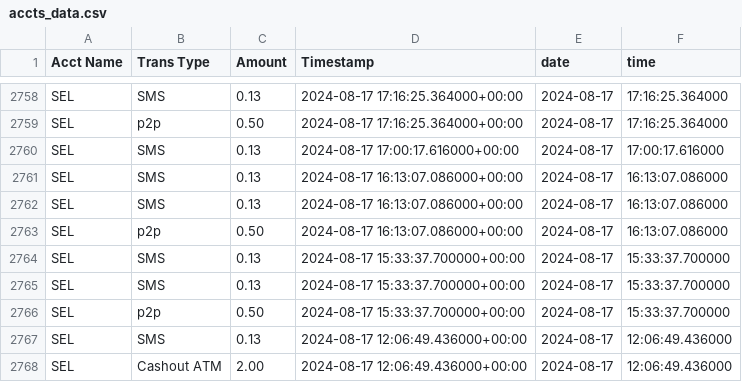
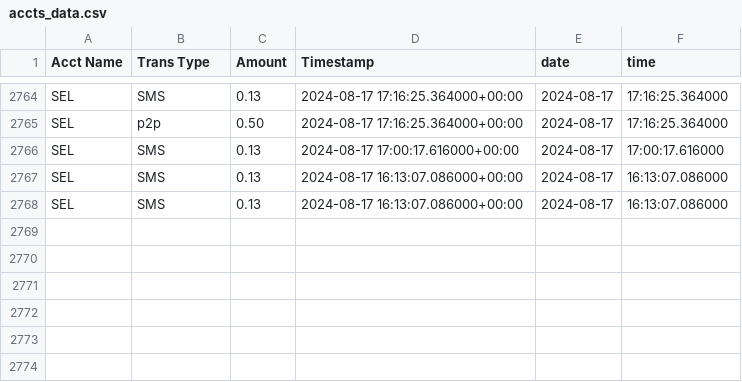
Before and after one commit to Kamal-Moha/WiTaxi-Pay-Analytics-Bhadala, a CSV file: Data/accts_data.csv, drawn as a sheet; only a part is shown, gaps mark what is left out; removed rows and columns are numbered as before the commit, all else as after; the diff covers the shown part only; the diff names each change by its address in the sheet, - before the commit and + after, or states it on an @@ line.

```diff
--- a/Data/accts_data.csv
+++ b/Data/accts_data.csv
-row 2763: SEL | p2p | 0.50 | 2024-08-17 16:13:07.086000+00:00 | 2024-08-17 | 16:13:07.086000
-row 2764: SEL | SMS | 0.13 | 2024-08-17 15:33:37.700000+00:00 | 2024-08-17 | 15:33:37.700000
-row 2765: SEL | SMS | 0.13 | 2024-08-17 15:33:37.700000+00:00 | 2024-08-17 | 15:33:37.700000
-row 2766: SEL | p2p | 0.50 | 2024-08-17 15:33:37.700000+00:00 | 2024-08-17 | 15:33:37.700000
-row 2767: SEL | SMS | 0.13 | 2024-08-17 12:06:49.436000+00:00 | 2024-08-17 | 12:06:49.436000
-row 2768: SEL | Cashout ATM | 2.00 | 2024-08-17 12:06:49.436000+00:00 | 2024-08-17 | 12:06:49.436000
```
Also changed, not shown: 12 added rows and 6 removed rows elsewhere in this file, Data/data.csv.
